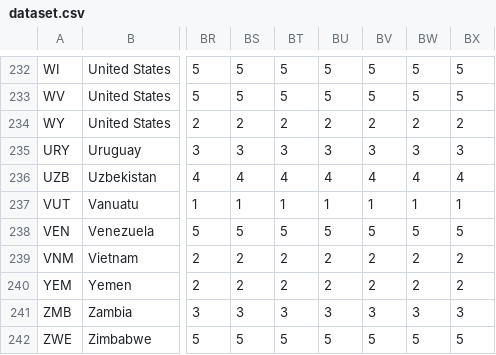
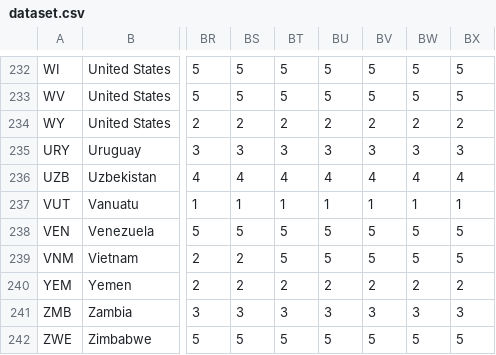
Before and after one commit to OlivierLej/Coronavirus_CounterMeasures, a CSV file: dataset.csv, drawn as a sheet; only a part is shown, gaps mark what is left out; the diff names each change by its address in the sheet, - before the commit and + after, or states it on an @@ line.

Commit message:
Add files via upload

```diff
--- a/dataset.csv
+++ b/dataset.csv
-BT239: 2
+BT239: 5
-BU239: 2
+BU239: 5
-BV239: 2
+BV239: 5
-BW239: 2
+BW239: 5
-BX239: 2
+BX239: 5
```
